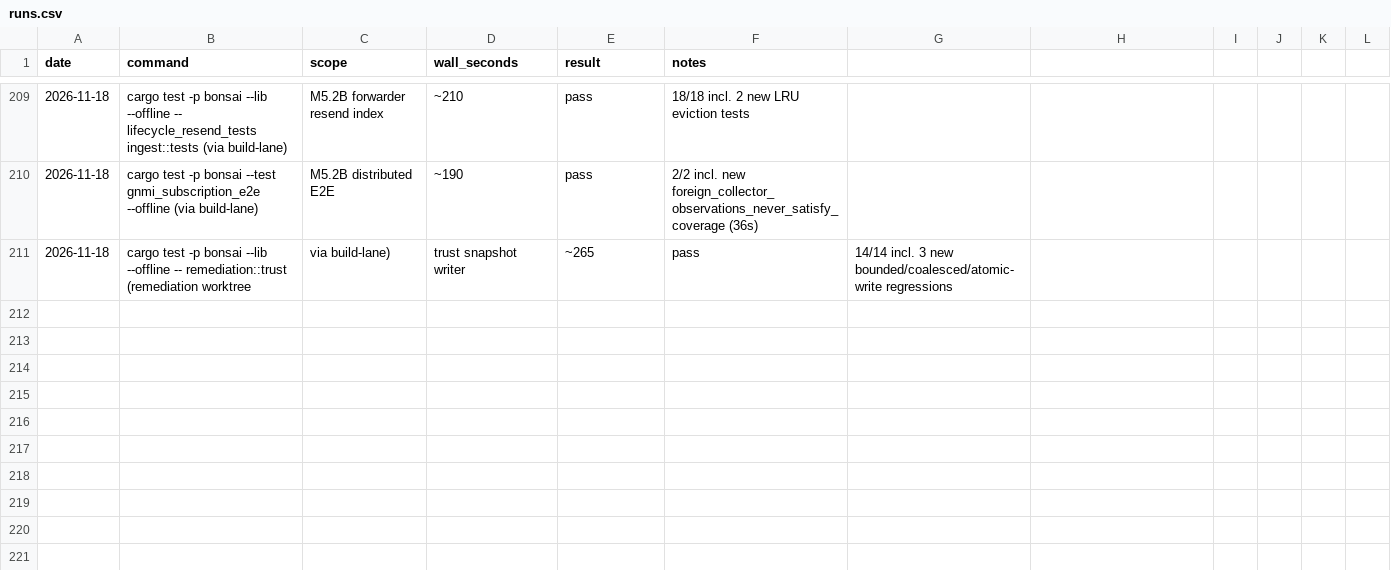
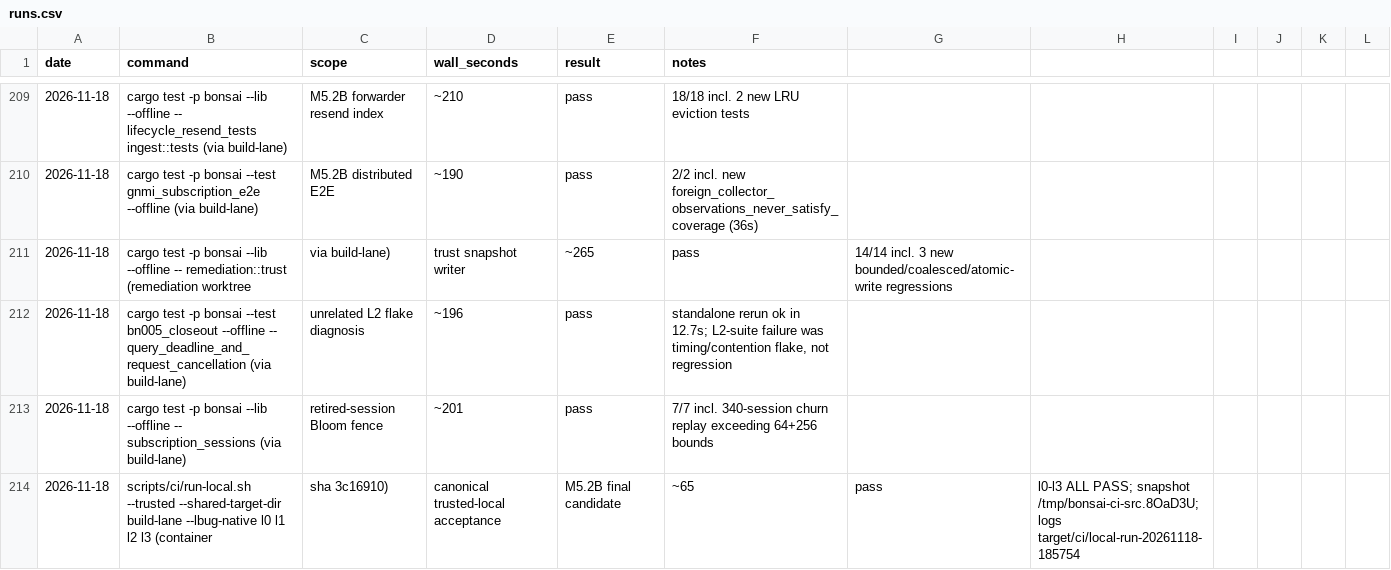
Before and after one commit to g-arjuna/bonsai, a CSV file: docs/build-times/runs.csv, drawn as a sheet; only a part is shown, gaps mark what is left out; the diff names each change by its address in the sheet, - before the commit and + after, or states it on an @@ line.

```diff
--- a/docs/build-times/runs.csv
+++ b/docs/build-times/runs.csv
+row 212: 2026-11-18 | cargo test -p bonsai --test bn005_closeout --offline -- query_deadline_and_request_cancellation (via build-lane) | unrelated L2 flake diagnosis | ~196 | pass | standalone rerun ok in 12.7s; L2-suite failure was timing/contention flake, not regression
+row 213: 2026-11-18 | cargo test -p bonsai --lib --offline -- subscription_sessions (via build-lane) | retired-session Bloom fence | ~201 | pass | 7/7 incl. 340-session churn replay exceeding 64+256 bounds
+row 214: 2026-11-18 | scripts/ci/run-local.sh --trusted --shared-target-dir build-lane --lbug-native l0 l1 l2 l3 (container | sha 3c16910) | canonical trusted-local acceptance | M5.2B final candidate | ~65 | pass | l0-l3 ALL PASS; snapshot /tmp/bonsai-ci-src.8OaD3U; logs target/ci/local-run-20261118-185754
```
